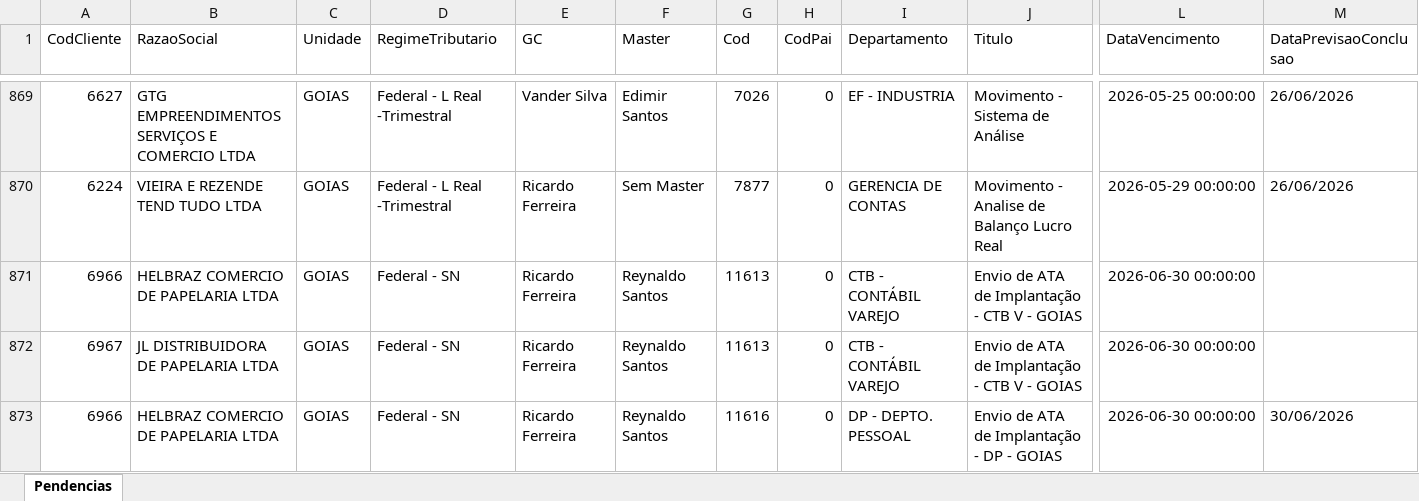
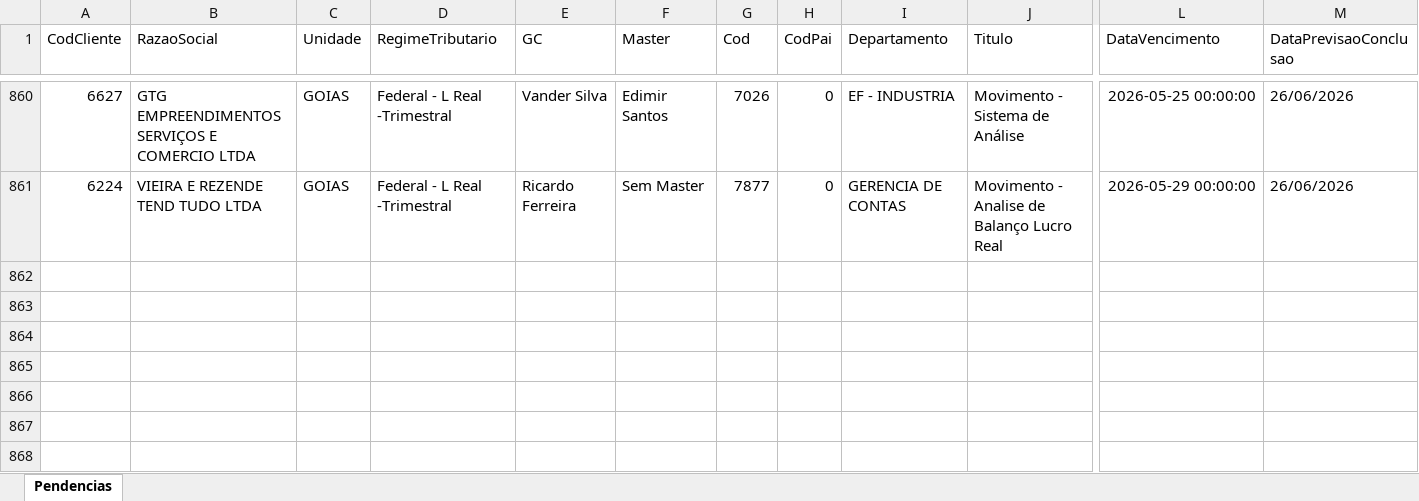
Before and after one commit to Controladoria-MG/Portal-das-tarefas, an Excel workbook: dados/base/goias.xlsx, sheet Pendencias, drawn as a sheet; only a part is shown, gaps mark what is left out; values as stored, in another font and other column widths than the file's, no borders; removed rows and columns are numbered as before the commit, all else as after; rows hold the shown columns only; the diff covers the shown part only; the diff names each change by its address in the sheet, - before the commit and + after, or states it on an @@ line.

```diff
--- a/dados/base/goias.xlsx (sheet Pendencias)
+++ b/dados/base/goias.xlsx (sheet Pendencias)
-row 871: 6966 | HELBRAZ COMERCIO DE PAPELARIA LTDA | GOIAS | Federal - SN | Ricardo Ferreira | Reynaldo Santos | 11613 | 0 | CTB - CONTÁBIL VAREJO | Envio de ATA de Implantação - CTB V - GOIAS | 2026-06-30 00:00:00
-row 872: 6967 | JL DISTRIBUIDORA DE PAPELARIA LTDA | GOIAS | Federal - SN | Ricardo Ferreira | Reynaldo Santos | 11613 | 0 | CTB - CONTÁBIL VAREJO | Envio de ATA de Implantação - CTB V - GOIAS | 2026-06-30 00:00:00
-row 873: 6966 | HELBRAZ COMERCIO DE PAPELARIA LTDA | GOIAS | Federal - SN | Ricardo Ferreira | Reynaldo Santos | 11616 | 0 | DP - DEPTO. PESSOAL | Envio de ATA de Implantação - DP - GOIAS | 2026-06-30 00:00:00 | 30/06/2026
```
Also changed, not shown: 1 added row, 13 removed rows and 43 edited cells elsewhere in this sheet, dados/base/santos.xlsx, 3 other files.
